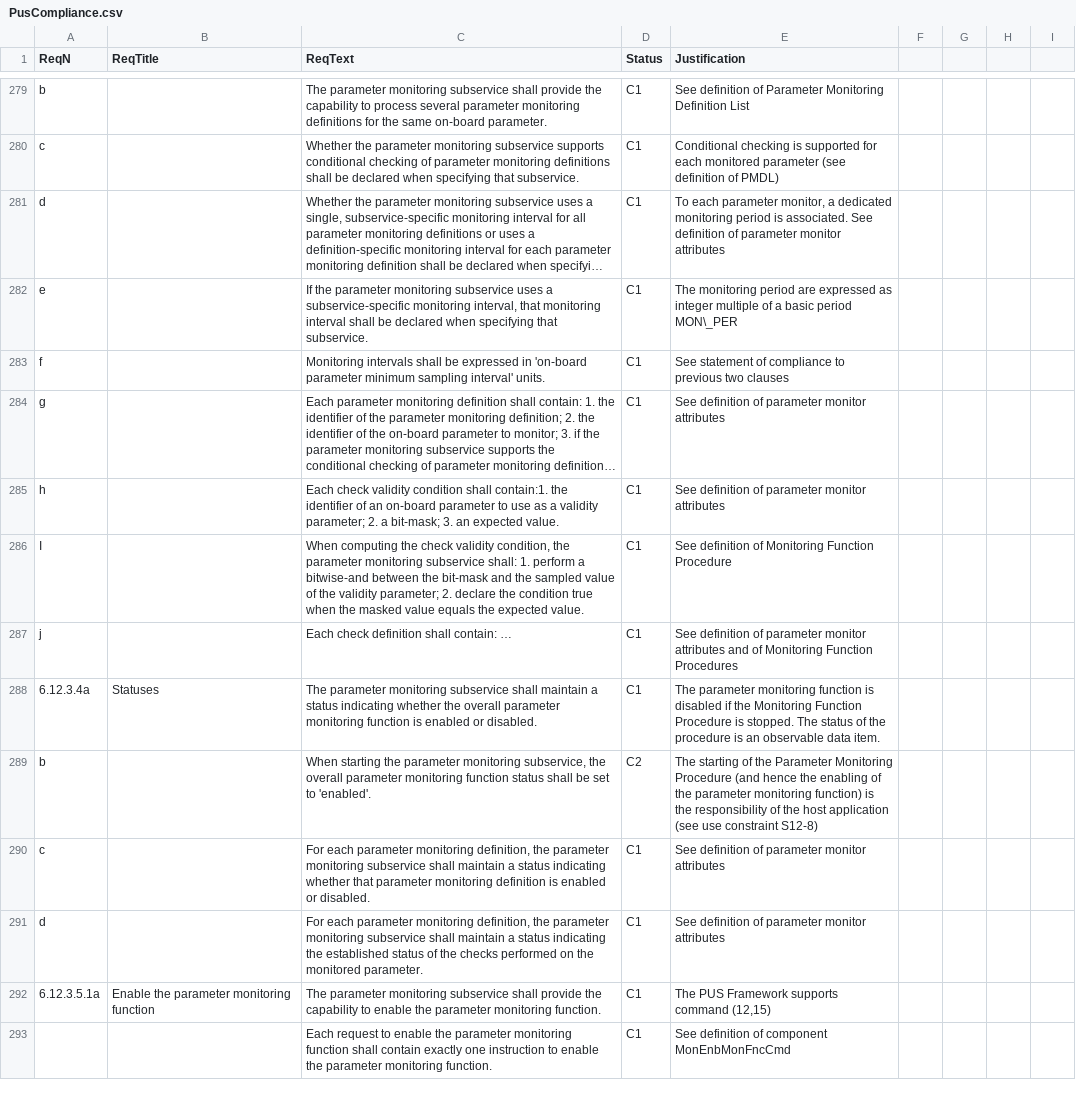
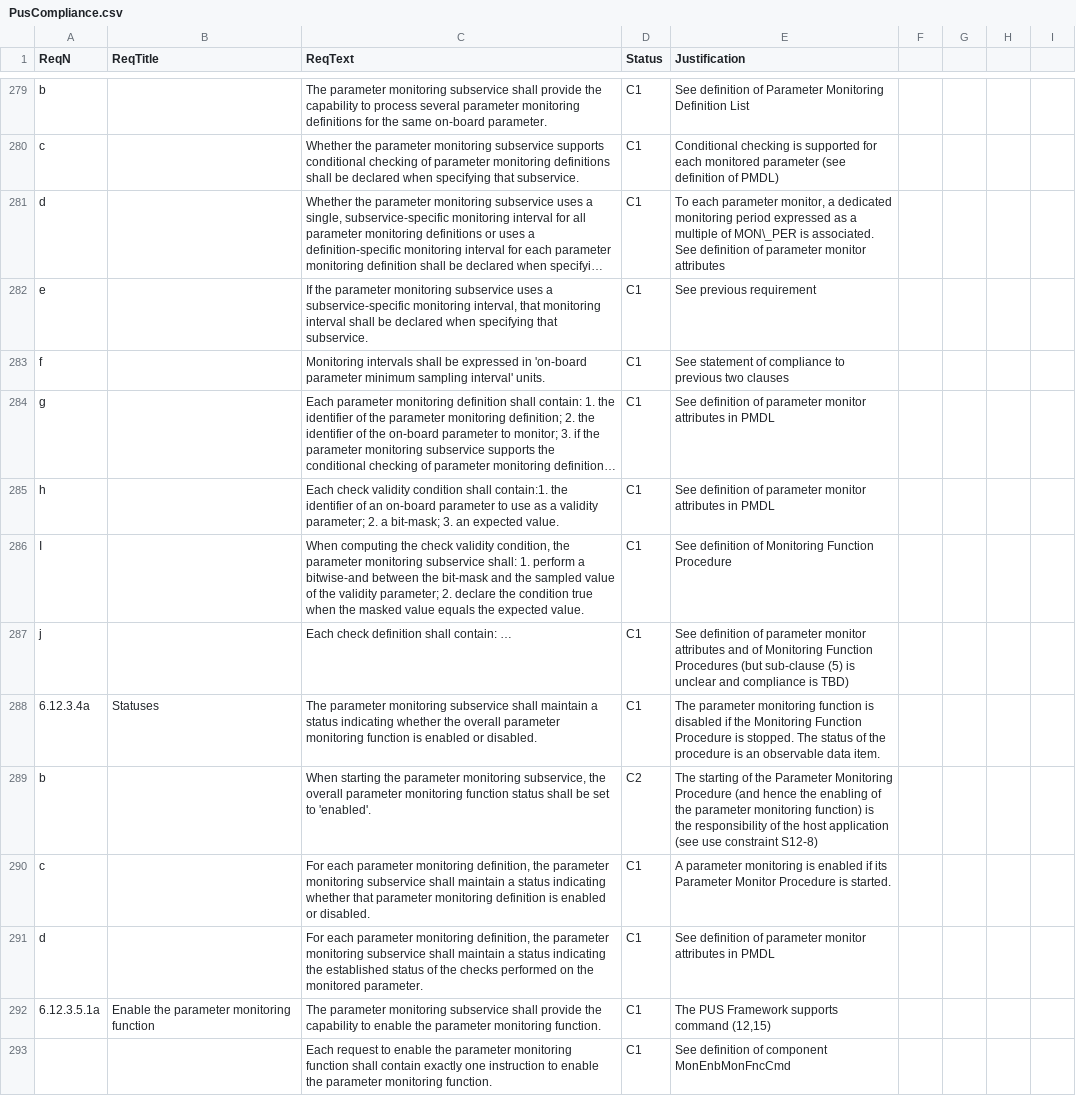
Before and after one commit to pnp-software/cordetfw, a CSV file: doc/pus/PusCompliance.csv, drawn as a sheet; only a part is shown, gaps mark what is left out; long unchanged cells end in …; the diff names each change by its address in the sheet, - before the commit and + after, or states it on an @@ line.

Commit message:
On-going definition of service 12

```diff
--- a/doc/pus/PusCompliance.csv
+++ b/doc/pus/PusCompliance.csv
-E281 (Justification): …monitoring period is associated.…
+E281 (Justification): …monitoring period expressed as a multiple of MON\_PER is associated.…
-E282 (Justification): The monitoring period are expressed as integer multiple of a basic period MON\_PER
+E282 (Justification): See previous requirement
-E284:E285 (Justification): …monitor attributes
+E284:E285 (Justification): …monitor attributes in PMDL
-E287 (Justification): …Function Procedures
+E287 (Justification): …Function Procedures (but sub-clause (5) is unclear and compliance is TBD)
-E290 (Justification): See definition of parameter monitor attributes
+E290 (Justification): A parameter monitoring is enabled if its Parameter Monitor Procedure is started.
-E291 (Justification): …monitor attributes
+E291 (Justification): …monitor attributes in PMDL
```
Also changed, not shown: 3 other files.
